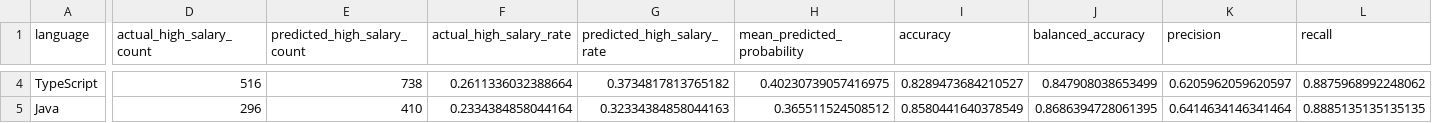
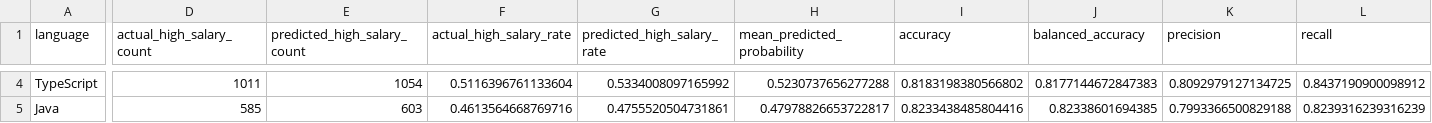
Before and after one commit to dev-salary-analysis/python, a CSV file: domain6_ml/language_evaluation.csv, drawn as a sheet; only a part is shown, gaps mark what is left out; the diff covers the shown part only; the diff names each change by its address in the sheet, - before the commit and + after, or states it on an @@ line.

```diff
--- a/domain6_ml/language_evaluation.csv
+++ b/domain6_ml/language_evaluation.csv
-D4 (actual_high_salary_count): 516
+D4 (actual_high_salary_count): 1011
-E4 (predicted_high_salary_count): 738
+E4 (predicted_high_salary_count): 1054
-F4 (actual_high_salary_rate): 0.2611336032388664
+F4 (actual_high_salary_rate): 0.5116396761133604
-G4 (predicted_high_salary_rate): 0.3734817813765182
+G4 (predicted_high_salary_rate): 0.5334008097165992
-H4 (mean_predicted_probability): 0.40230739057416975
+H4 (mean_predicted_probability): 0.5230737656277288
-I4 (accuracy): 0.8289473684210527
+I4 (accuracy): 0.8183198380566802
-J4 (balanced_accuracy): 0.847908038653499
+J4 (balanced_accuracy): 0.8177144672847383
-K4 (precision): 0.6205962059620597
+K4 (precision): 0.8092979127134725
-L4 (recall): 0.8875968992248062
+L4 (recall): 0.8437190900098912
-D5 (actual_high_salary_count): 296
+D5 (actual_high_salary_count): 585
-E5 (predicted_high_salary_count): 410
+E5 (predicted_high_salary_count): 603
-F5 (actual_high_salary_rate): 0.2334384858044164
+F5 (actual_high_salary_rate): 0.4613564668769716
-G5 (predicted_high_salary_rate): 0.32334384858044163
+G5 (predicted_high_salary_rate): 0.4755520504731861
-H5 (mean_predicted_probability): 0.365511524508512
+H5 (mean_predicted_probability): 0.47978826653722817
-I5 (accuracy): 0.8580441640378549
+I5 (accuracy): 0.8233438485804416
-J5 (balanced_accuracy): 0.8686394728061395
+J5 (balanced_accuracy): 0.82338601694385
-K5 (precision): 0.6414634146341464
+K5 (precision): 0.7993366500829188
-L5 (recall): 0.8885135135135135
+L5 (recall): 0.8239316239316239
```
Also changed, not shown: 150 edited cells elsewhere in this file, domain1_dynamic/summary.csv, domain5_platform/summary.csv, 52 other files.
